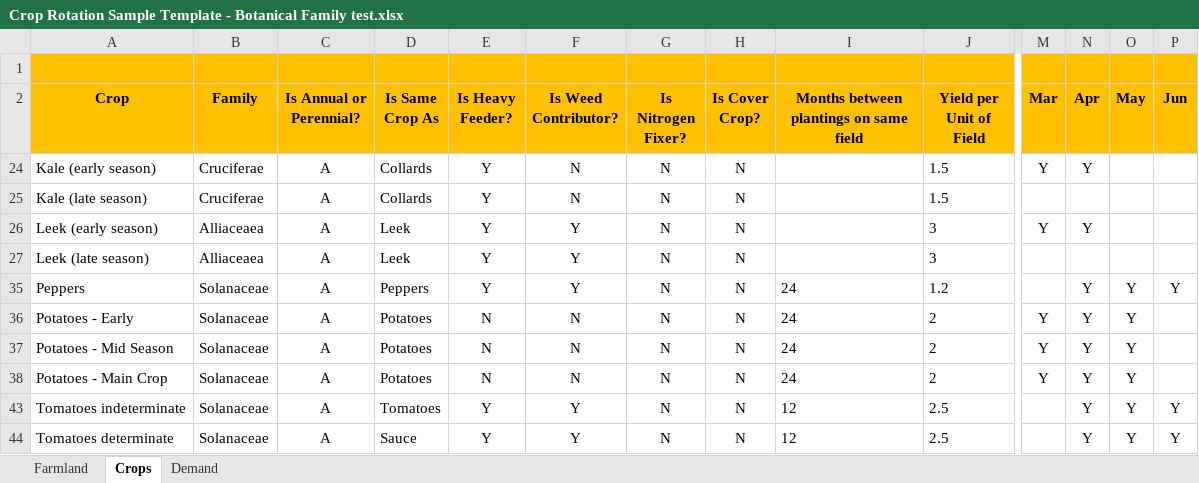
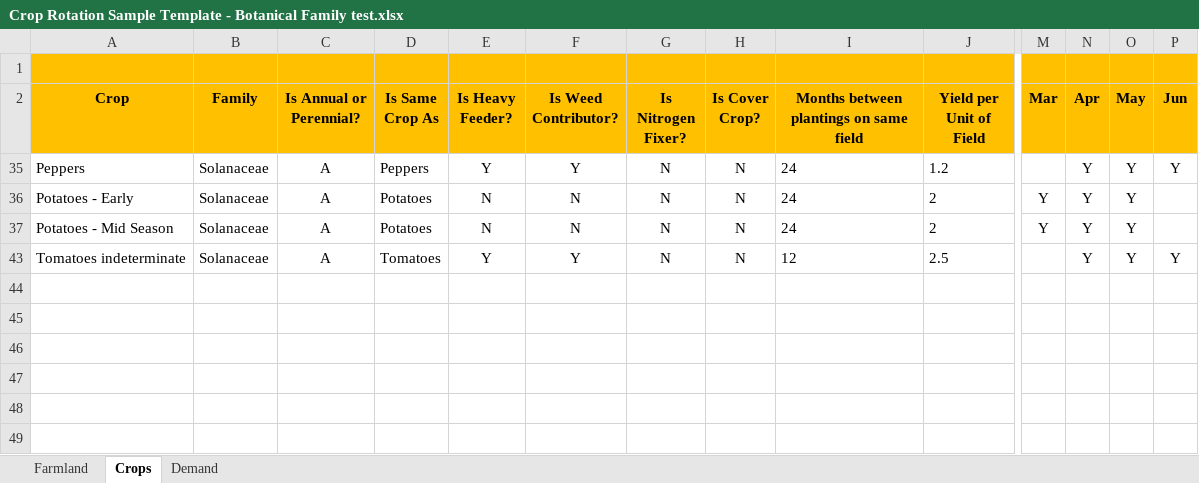
Before and after one commit to jfortuny/CropRotationWithOMPR, an Excel workbook: data/Crop Rotation Sample Template - Botanical Family test.xlsx, sheet Crops, drawn as a sheet; only a part is shown, gaps mark what is left out; values as stored, in another font and other column widths than the file's, no borders; conditional formats not drawn; rows hold the shown columns only; the diff names each change by its address in the sheet, - before the commit and + after, or states it on an @@ line.

```diff
--- a/data/Crop Rotation Sample Template - Botanical Family test.xlsx (sheet Crops)
+++ b/data/Crop Rotation Sample Template - Botanical Family test.xlsx (sheet Crops)
-row 24: Kale (early season) | Cruciferae | A | Collards | Y | N | N | N |  | 1.5 | Y | Y
-row 25: Kale (late season) | Cruciferae | A | Collards | Y | N | N | N |  | 1.5
-row 26: Leek (early season) | Alliaceaea | A | Leek | Y | Y | N | N |  | 3 | Y | Y
-row 27: Leek (late season) | Alliaceaea | A | Leek | Y | Y | N | N |  | 3
@@ row 38 hidden: Potatoes - Main Crop | Solanaceae | A | Potatoes | N | N | N | N | 24 | 2 | Y | Y | Y @@
-row 44: Tomatoes determinate | Solanaceae | A | Sauce | Y | Y | N | N | 12 | 2.5 |  | Y | Y | Y
```
Also changed, not shown: sheet Farmland, 1 other file.
